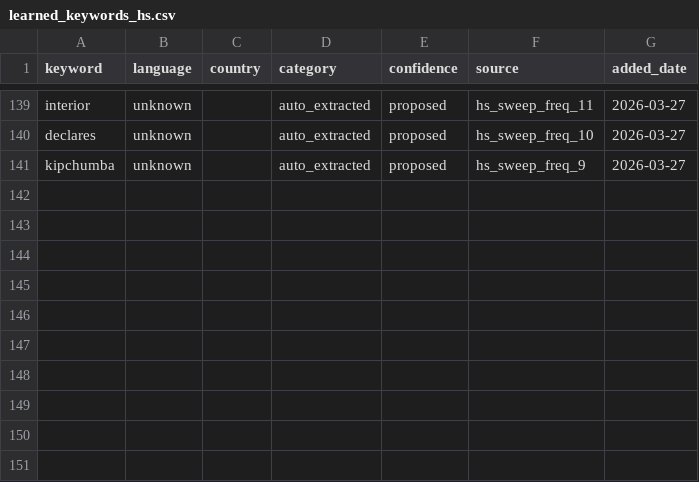
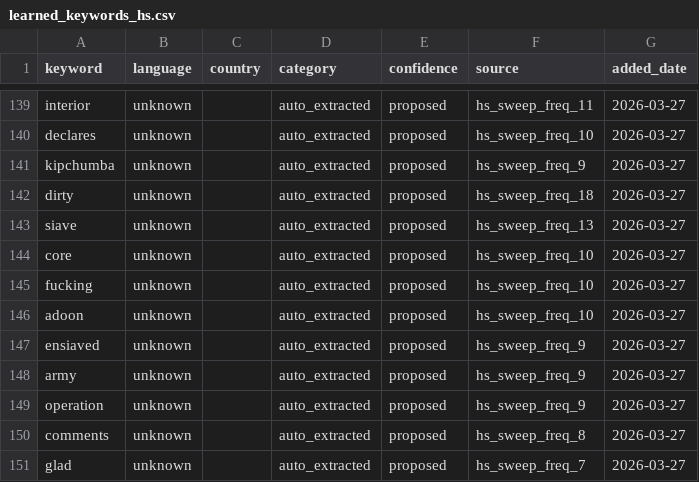
Before and after one commit to KSvend/IRIS, a CSV file: monitoring/autolearn/learned_keywords_hs.csv, drawn as a sheet; only a part is shown, gaps mark what is left out.

Commit message:
Auto-update: 428 events, 6991 HS posts — 2026-03-27 15:07 UTC

```diff
--- a/monitoring/autolearn/learned_keywords_hs.csv
+++ b/monitoring/autolearn/learned_keywords_hs.csv
@@ -141 +141,11 @@ declares,unknown,,auto_extracted,proposed,hs_sweep_freq_10,2026-03-27
 kipchumba,unknown,,auto_extracted,proposed,hs_sweep_freq_9,2026-03-27
+dirty,unknown,,auto_extracted,proposed,hs_sweep_freq_18,2026-03-27
+siave,unknown,,auto_extracted,proposed,hs_sweep_freq_13,2026-03-27
+core,unknown,,auto_extracted,proposed,hs_sweep_freq_10,2026-03-27
+fucking,unknown,,auto_extracted,proposed,hs_sweep_freq_10,2026-03-27
+adoon,unknown,,auto_extracted,proposed,hs_sweep_freq_10,2026-03-27
+ensiaved,unknown,,auto_extracted,proposed,hs_sweep_freq_9,2026-03-27
+army,unknown,,auto_extracted,proposed,hs_sweep_freq_9,2026-03-27
+operation,unknown,,auto_extracted,proposed,hs_sweep_freq_9,2026-03-27
+comments,unknown,,auto_extracted,proposed,hs_sweep_freq_8,2026-03-27
+glad,unknown,,auto_extracted,proposed,hs_sweep_freq_7,2026-03-27
```
Also changed, not shown: monitoring/autolearn/toxic_handles.csv, 7 other files.
